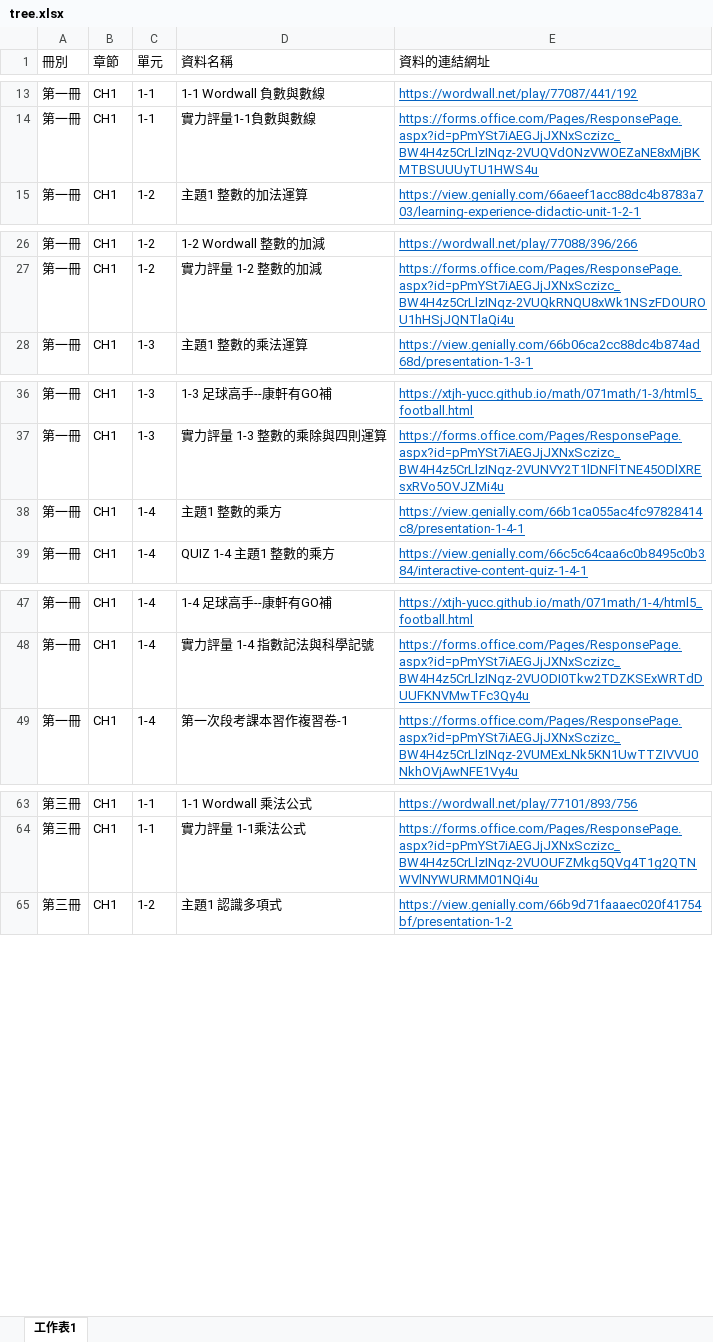
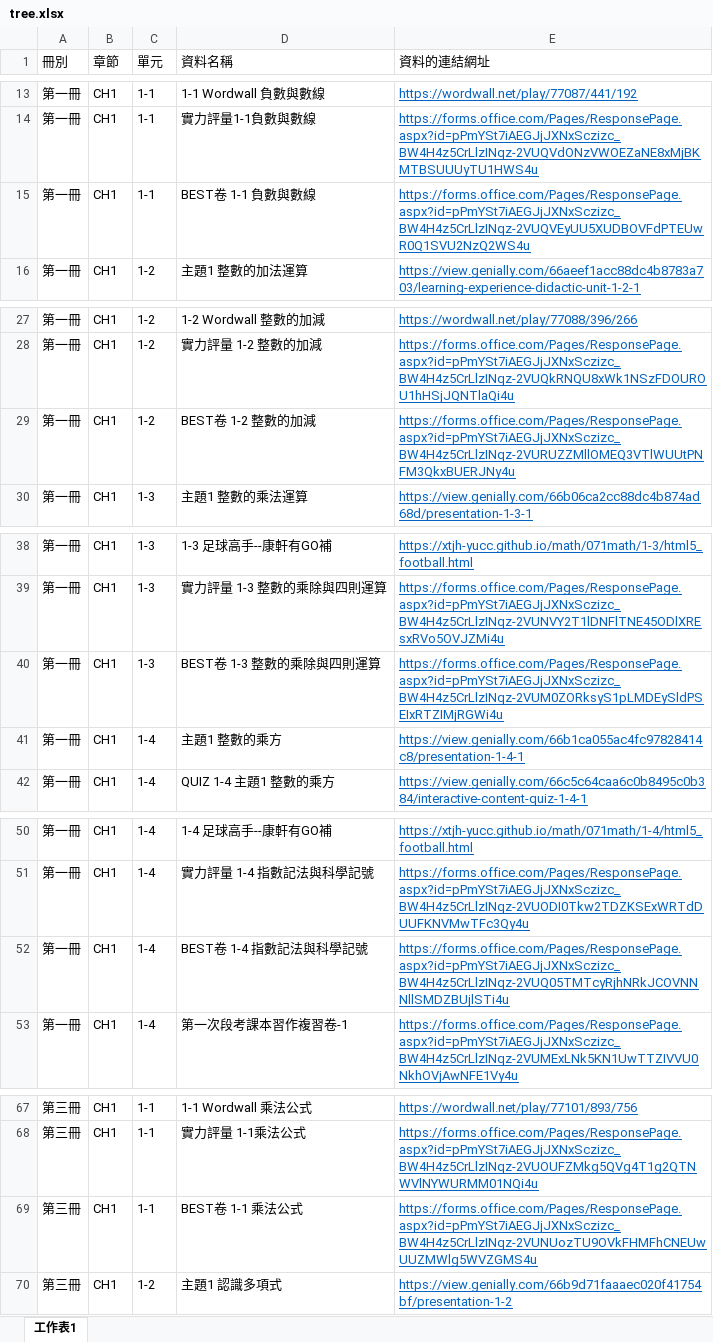
Before and after one commit to xtjh-yucc/math, an Excel workbook: tree/tree.xlsx, sheet 工作表1, drawn as a sheet; only a part is shown, gaps mark what is left out; values as stored, in another font and other column widths than the file's, no borders; the diff covers the shown part only; the diff names each change by its address in the sheet, - before the commit and + after, or states it on an @@ line.

Commit message:
Add files via upload

```diff
--- a/tree/tree.xlsx (sheet 工作表1)
+++ b/tree/tree.xlsx (sheet 工作表1)
+row 15: 第一冊 | CH1 | 1-1 | BEST卷 1-1 負數與數線 | https://forms.office.com/Pages/ResponsePage.aspx?id=pPmYSt7iAEGJjJXNxSczizc_BW4H4z5CrLlzINqz-2VUQVEyUU5XUDBOVFdPTEUwR0Q1SVU2NzQ2WS4u
+row 29: 第一冊 | CH1 | 1-2 | BEST卷 1-2 整數的加減 | https://forms.office.com/Pages/ResponsePage.aspx?id=pPmYSt7iAEGJjJXNxSczizc_BW4H4z5CrLlzINqz-2VURUZZMllOMEQ3VTlWUUtPNFM3QkxBUERJNy4u
+row 40: 第一冊 | CH1 | 1-3 | BEST卷 1-3 整數的乘除與四則運算 | https://forms.office.com/Pages/ResponsePage.aspx?id=pPmYSt7iAEGJjJXNxSczizc_BW4H4z5CrLlzINqz-2VUM0ZORksyS1pLMDEySldPSEIxRTZIMjRGWi4u
+row 52: 第一冊 | CH1 | 1-4 | BEST卷 1-4 指數記法與科學記號 | https://forms.office.com/Pages/ResponsePage.aspx?id=pPmYSt7iAEGJjJXNxSczizc_BW4H4z5CrLlzINqz-2VUQ05TMTcyRjhNRkJCOVNNNllSMDZBUjlSTi4u
+row 69: 第三冊 | CH1 | 1-1 | BEST卷 1-1 乘法公式 | https://forms.office.com/Pages/ResponsePage.aspx?id=pPmYSt7iAEGJjJXNxSczizc_BW4H4z5CrLlzINqz-2VUNUozTU9OVkFHMFhCNEUwUUZMWlg5WVZGMS4u
```
Also changed, not shown: 3 added rows elsewhere in this sheet.
